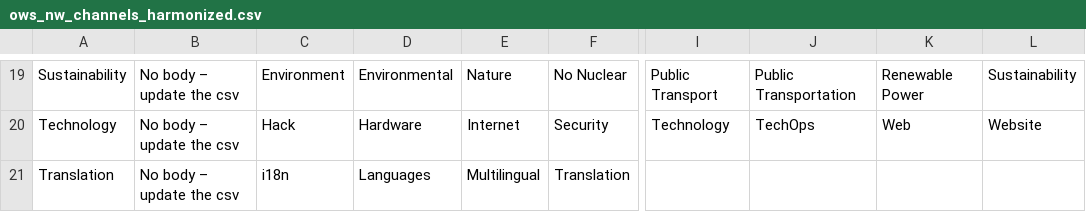
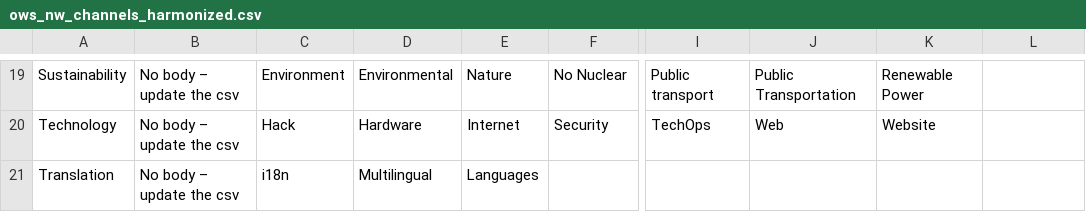
Before and after one commit to Lips/ows_nw_content, a CSV file: ows_nw_channels_harmonized.csv, drawn as a sheet; only a part is shown, gaps mark what is left out; the diff covers the shown part only; the diff names each change by its address in the sheet, - before the commit and + after, or states it on an @@ line.

```diff
--- a/ows_nw_channels_harmonized.csv
+++ b/ows_nw_channels_harmonized.csv
-I19: Public Transport
+I19: Public transport
-L19: Sustainability
+L19: (empty)
-I20: Technology
+I20: TechOps
-J20: TechOps
+J20: Web
-K20: Web
+K20: Website
-L20: Website
+L20: (empty)
-D21: Languages
+D21: Multilingual
-E21: Multilingual
+E21: Languages
-F21: Translation
+F21: (empty)
```
Also changed, not shown: 62 edited cells elsewhere in this file, 1 other file.
